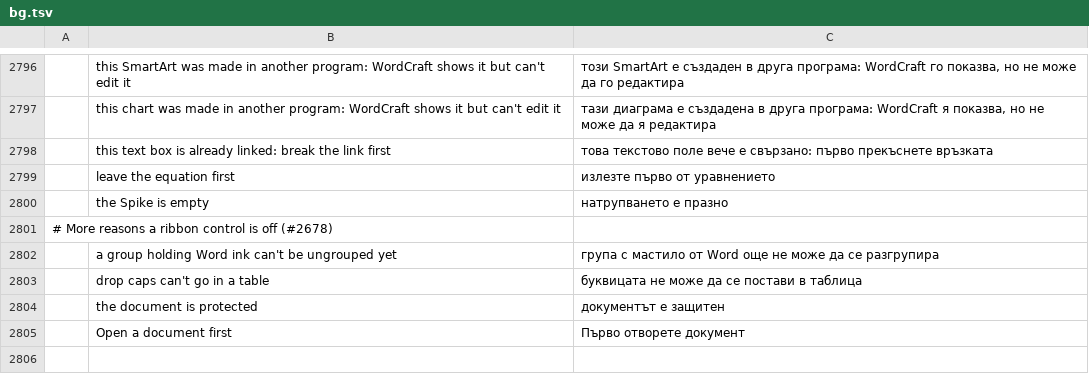
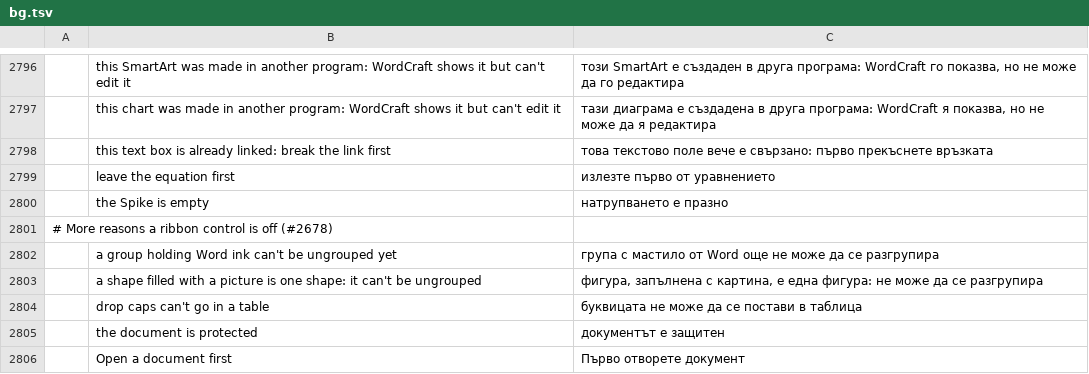
Before and after one commit to cyril265/wordcraft, a TSV file: crates/ui-egui/src/i18n/bg.tsv, drawn as a sheet; only a part is shown, gaps mark what is left out; the diff names each change by its address in the sheet, - before the commit and + after, or states it on an @@ line.

```diff
--- a/crates/ui-egui/src/i18n/bg.tsv
+++ b/crates/ui-egui/src/i18n/bg.tsv
+row 2803:  | a shape filled with a picture is one shape: it can't be ungrouped | фигура, запълнена с картина, е една фигура: не може да се разгрупира
```
Also changed, not shown: crates/ui-egui/src/i18n/de.tsv, crates/ui-egui/src/i18n/nl.tsv, 23 other files.
